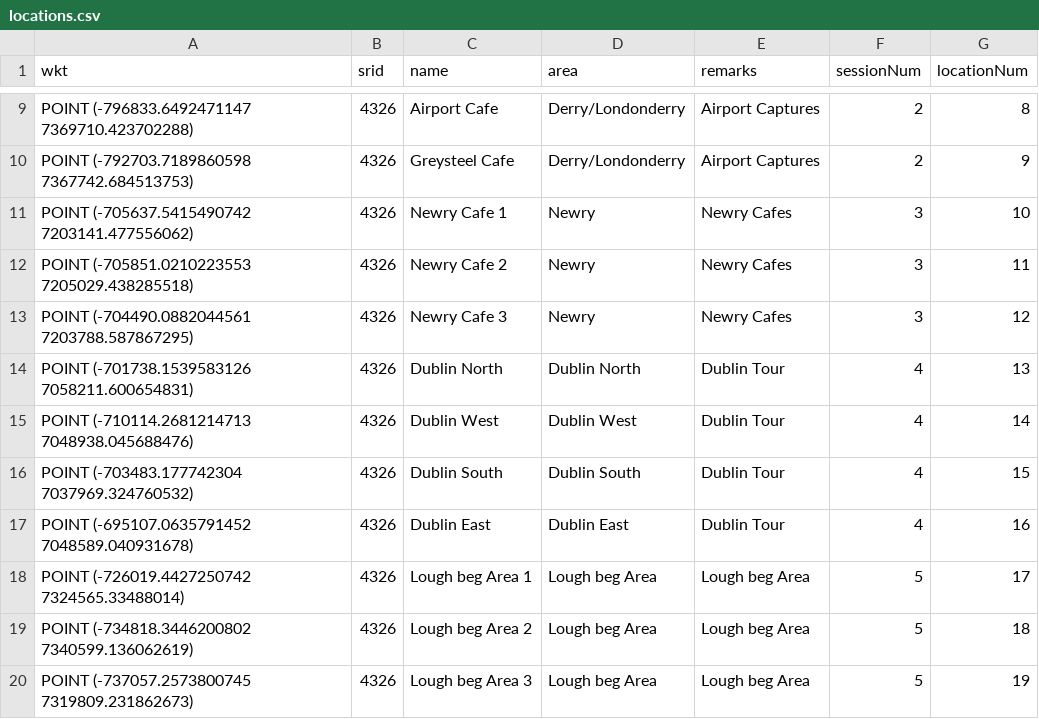
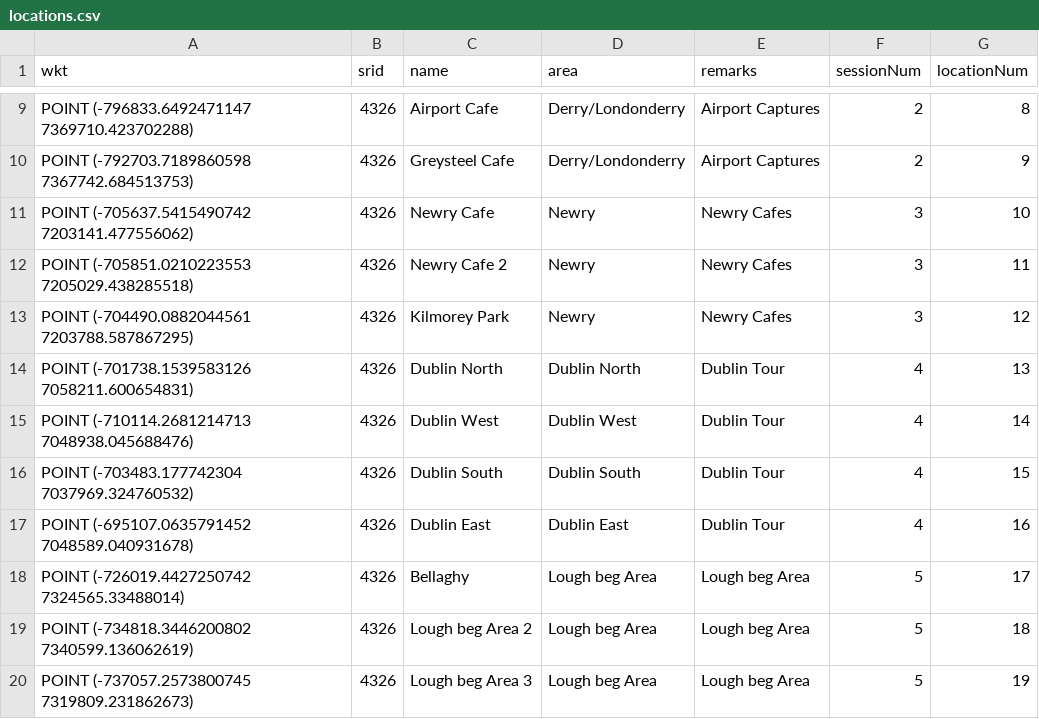
Before and after one commit to jackent601/Lelantos, a CSV file: wp3_basic/mockData/locations.csv, drawn as a sheet; only a part is shown, gaps mark what is left out.

Commit message:
richer data and richer filtering

```diff
--- a/wp3_basic/mockData/locations.csv
+++ b/wp3_basic/mockData/locations.csv
@@ -10,5 +10,5 @@ POINT (-796833.6492471147 7369710.423702288),4326,Airport Cafe,Derry/Londonderry
 POINT (-792703.7189860598 7367742.684513753),4326,Greysteel Cafe,Derry/Londonderry,Airport Captures,2,9
-POINT (-705637.5415490742 7203141.477556062),4326,Newry Cafe 1,Newry,Newry Cafes,3,10
+POINT (-705637.5415490742 7203141.477556062),4326,Newry Cafe,Newry,Newry Cafes,3,10
 POINT (-705851.0210223553 7205029.438285518),4326,Newry Cafe 2,Newry,Newry Cafes,3,11
-POINT (-704490.0882044561 7203788.587867295),4326,Newry Cafe 3,Newry,Newry Cafes,3,12
+POINT (-704490.0882044561 7203788.587867295),4326,Kilmorey Park,Newry,Newry Cafes,3,12
 POINT (-701738.1539583126 7058211.600654831),4326,Dublin North,Dublin North,Dublin Tour,4,13
@@ -17,3 +17,3 @@ POINT (-703483.177742304 7037969.324760532),4326,Dublin South,Dublin South,Dubli
 POINT (-695107.0635791452 7048589.040931678),4326,Dublin East,Dublin East,Dublin Tour,4,16
-POINT (-726019.4427250742 7324565.33488014),4326,Lough beg Area 1,Lough beg Area,Lough beg Area,5,17
+POINT (-726019.4427250742 7324565.33488014),4326,Bellaghy,Lough beg Area,Lough beg Area,5,17
 POINT (-734818.3446200802 7340599.136062619),4326,Lough beg Area 2,Lough beg Area,Lough beg Area,5,18
```
Also changed, not shown: 8 other files.
